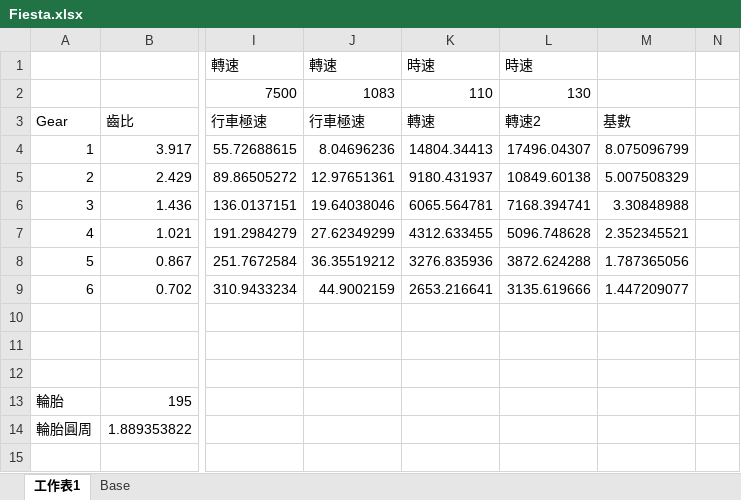
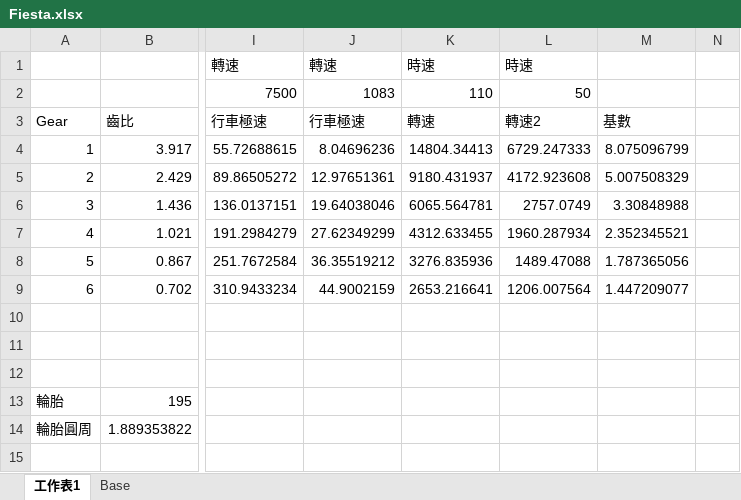
Before and after one commit to sky4s/mygoodjob, an Excel workbook: my doc/Arduino/Gearuino/Fiesta.xlsx, sheet 工作表1, drawn as a sheet; only a part is shown, gaps mark what is left out; values as stored, in another font and other column widths than the file's, no borders; charts and pictures and conditional formats not drawn; the diff names each change by its address in the sheet, - before the commit and + after, or states it on an @@ line.

```diff
--- a/my doc/Arduino/Gearuino/Fiesta.xlsx (sheet 工作表1)
+++ b/my doc/Arduino/Gearuino/Fiesta.xlsx (sheet 工作表1)
-L2 (轉速2): 130
+L2 (轉速2): 50
-L4 (轉速2): 17496.04307
+L4 (轉速2): 6729.247333
-L5 (轉速2): 10849.60138
+L5 (轉速2): 4172.923608
-L6 (轉速2): 7168.394741
+L6 (轉速2): 2757.0749
-L7 (轉速2): 5096.748628
+L7 (轉速2): 1960.287934
-L8 (轉速2): 3872.624288
+L8 (轉速2): 1489.47088
-L9 (轉速2): 3135.619666
+L9 (轉速2): 1206.007564
```
Also changed, not shown: my doc/Arduino/Gearuino/AutoGearuino/trackLog-2014-118_17-50-23.xlsx.
